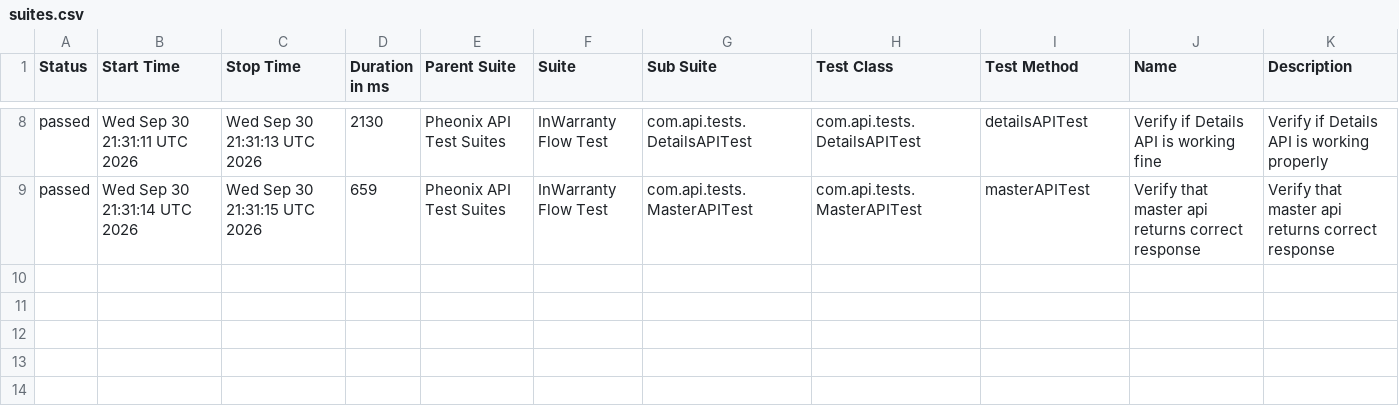
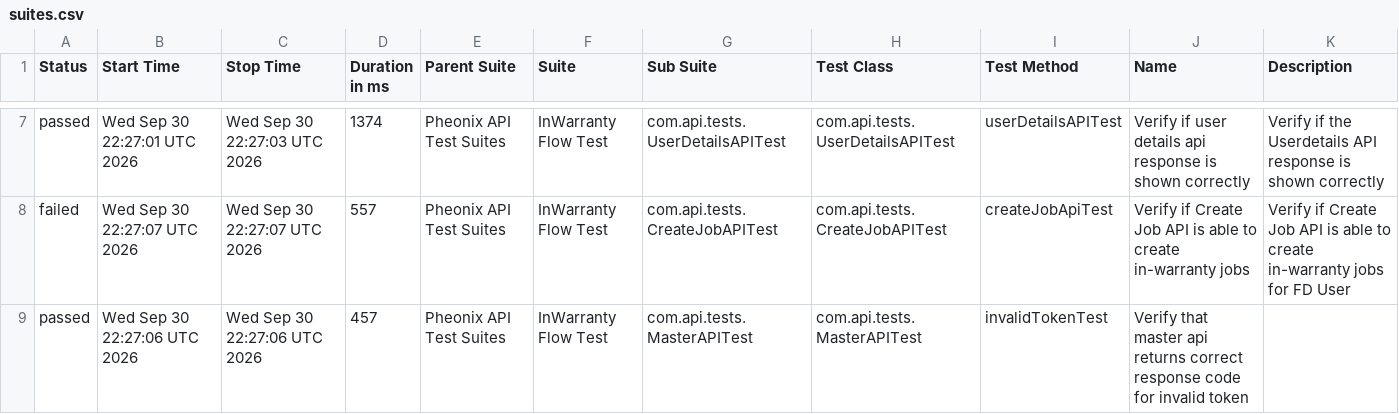
Before and after one commit to kstvds24/Phoenix-TestAutomationFrameWork, a CSV file: data/suites.csv, drawn as a sheet; only a part is shown, gaps mark what is left out; the diff covers the shown part only.

```diff
--- a/data/suites.csv
+++ b/data/suites.csv
@@ -8,2 +7,3 @@
-"passed","Wed Sep 30 21:31:11 UTC 2026","Wed Sep 30 21:31:13 UTC 2026","2130","Pheonix API Test Suites","InWarranty Flow Test","com.api.tests.DetailsAPITest","com.api.tests.DetailsAPITest","detailsAPITest","Verify if Details API is working fine","Verify if Details API is working properly"
-"passed","Wed Sep 30 21:31:14 UTC 2026","Wed Sep 30 21:31:15 UTC 2026","659","Pheonix API Test Suites","InWarranty Flow Test","com.api.tests.MasterAPITest","com.api.tests.MasterAPITest","masterAPITest","Verify that master api returns correct response","Verify that master api returns correct response"
+"passed","Wed Sep 30 22:27:01 UTC 2026","Wed Sep 30 22:27:03 UTC 2026","1374","Pheonix API Test Suites","InWarranty Flow Test","com.api.tests.UserDetailsAPITest","com.api.tests.UserDetailsAPITest","userDetailsAPITest","Verify if user details api response is shown correctly","Verify if the Userdetails API response is shown correctly"
+"failed","Wed Sep 30 22:27:07 UTC 2026","Wed Sep 30 22:27:07 UTC 2026","557","Pheonix API Test Suites","InWarranty Flow Test","com.api.tests.CreateJobAPITest","com.api.tests.CreateJobAPITest","createJobApiTest","Verify if Create Job API is able to create in-warranty jobs","Verify if Create Job API is able to create in-warranty jobs for FD User"
+"passed","Wed Sep 30 22:27:06 UTC 2026","Wed Sep 30 22:27:06 UTC 2026","457","Pheonix API Test Suites","InWarranty Flow Test","com.api.tests.MasterAPITest","com.api.tests.MasterAPITest","invalidTokenTest","Verify that master api returns correct response code for invalid token",""
```
Also changed, not shown: 1 removed row and 30 edited cells elsewhere in this file, data/behaviors.csv, 58 other files.
